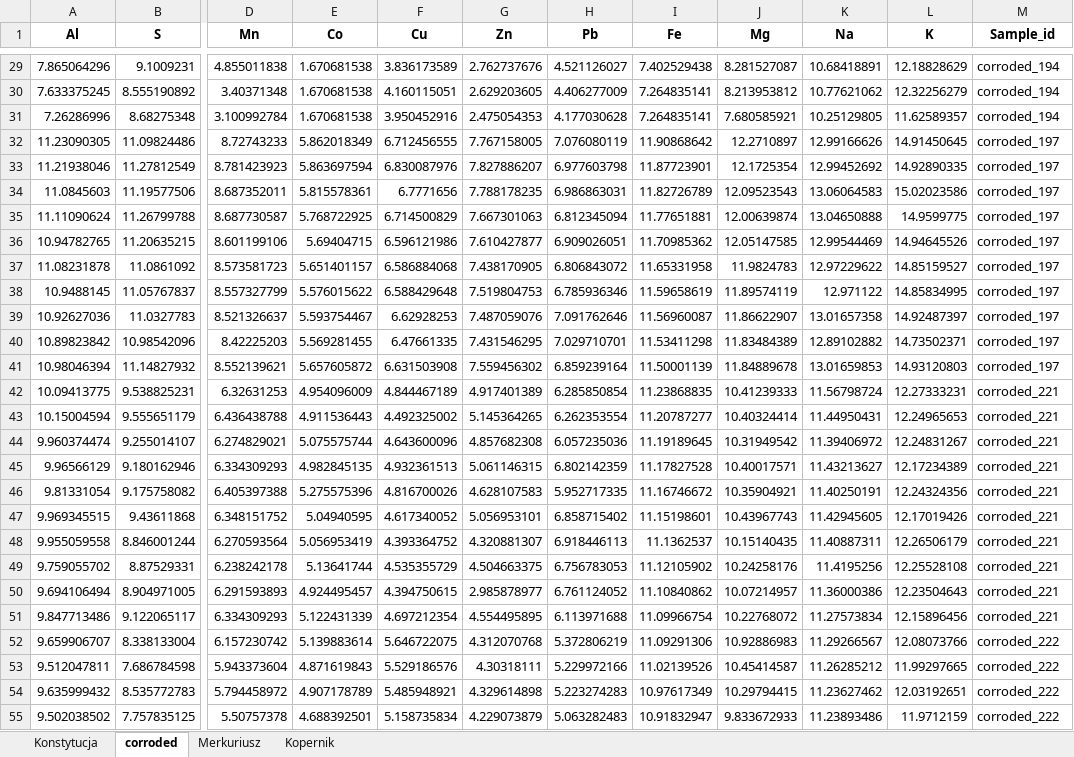
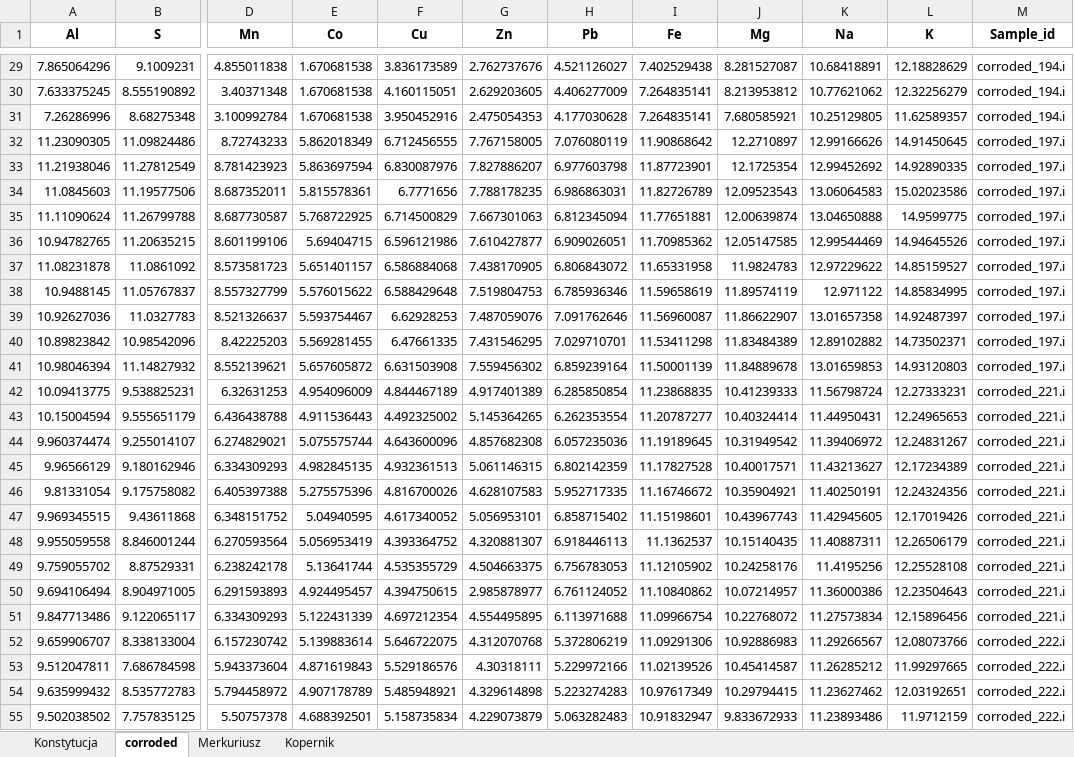
Before and after one commit to BDomzal/inks, an Excel workbook: results/prediction.xlsx, sheet corroded, drawn as a sheet; only a part is shown, gaps mark what is left out; values as stored, in another font and other column widths than the file's, no borders; the diff covers the shown part only; the diff names each change by its address in the sheet, - before the commit and + after, or states it on an @@ line.

Commit message:
Added prediction for corroded samples

```diff
--- a/results/prediction.xlsx (sheet corroded)
+++ b/results/prediction.xlsx (sheet corroded)
-M29:M31 (Sample_id): corroded_194
+M29:M31 (Sample_id): corroded_194.i
-M32:M41 (Sample_id): corroded_197
+M32:M41 (Sample_id): corroded_197.i
-M42:M51 (Sample_id): corroded_221
+M42:M51 (Sample_id): corroded_221.i
-M52:M55 (Sample_id): corroded_222
+M52:M55 (Sample_id): corroded_222.i
```
Also changed, not shown: 63 edited cells elsewhere in this sheet, 11 other files.
